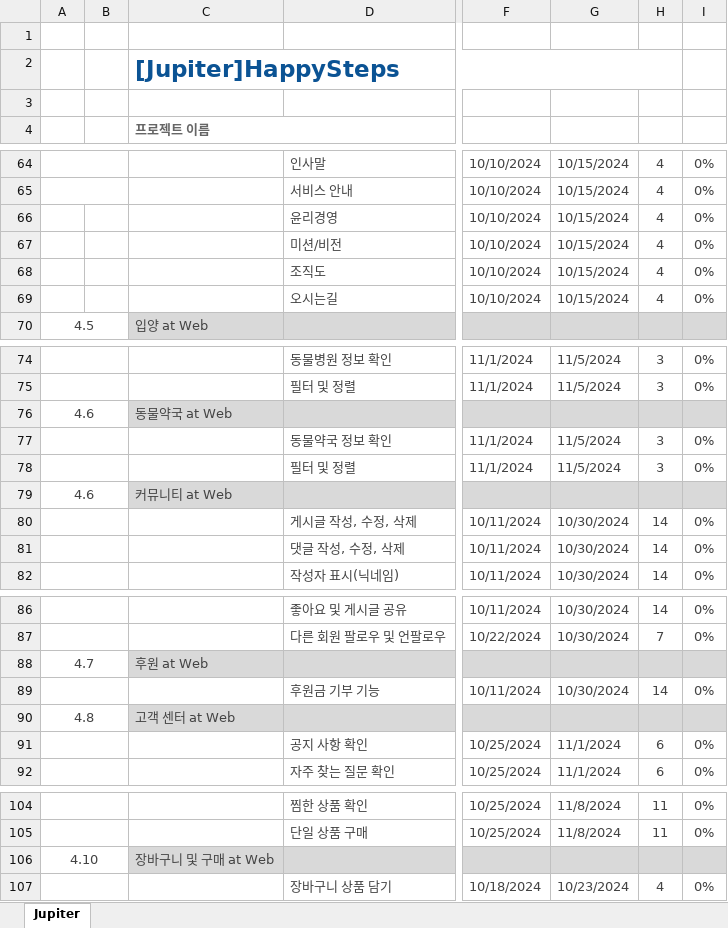
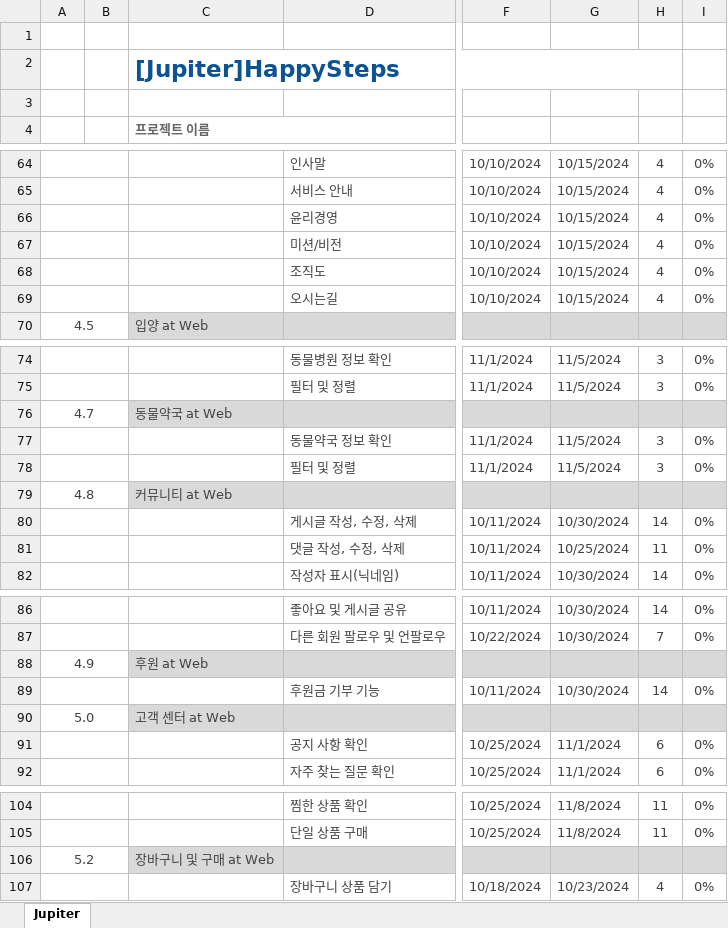
Before and after one commit to Kangchaeyun77/ecommerce7th, an Excel workbook: resource/20.begin/220.schedule/221.HappySteps_WBS_구축일정표.xlsx, sheet Jupiter, drawn as a sheet; only a part is shown, gaps mark what is left out; values as stored, in another font and other column widths than the file's, no borders; conditional formats not drawn; the diff covers the shown part only; the diff names each change by its address in the sheet, - before the commit and + after, or states it on an @@ line.

```diff
--- a/resource/20.begin/220.schedule/221.HappySteps_WBS_구축일정표.xlsx (sheet Jupiter)
+++ b/resource/20.begin/220.schedule/221.HappySteps_WBS_구축일정표.xlsx (sheet Jupiter)
+A66:B66 merged
+A67:B67 merged
+A68:B68 merged
+A69:B69 merged
-A76: 4.6
+A76: 4.7
-A79: 4.6
+A79: 4.8
-G81: 10/30/2024
+G81: 10/25/2024
-H81: 14
+H81: 11
-A88: 4.7
+A88: 4.9
-A90: 4.8
+A90: 5.0
-A106: 4.10
+A106: 5.2
```
Also changed, not shown: 49 removed rows and 11 edited cells elsewhere in this sheet, formulas that keep their value.
